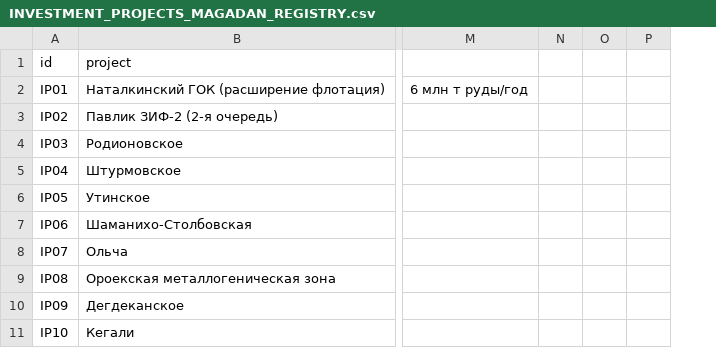
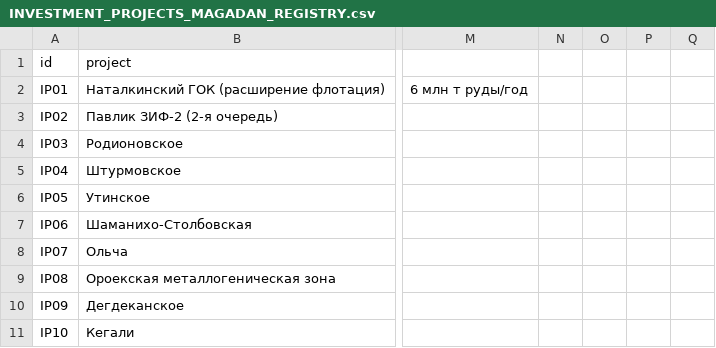
Before and after one commit to PetrFedin/bering, a CSV file: data/public/INVESTMENT_PROJECTS_MAGADAN_REGISTRY.csv, drawn as a sheet; only a part is shown, gaps mark what is left out; removed rows and columns are numbered as before the commit, all else as after; the diff covers the shown part only; the diff names each change by its address in the sheet, - before the commit and + after, or states it on an @@ line.

```diff
--- a/data/public/INVESTMENT_PROJECTS_MAGADAN_REGISTRY.csv
+++ b/data/public/INVESTMENT_PROJECTS_MAGADAN_REGISTRY.csv
-column P, empty
+column P, empty
+column Q, empty
```
Also changed, not shown: 8 edited cells elsewhere in this file, 3 other files.
